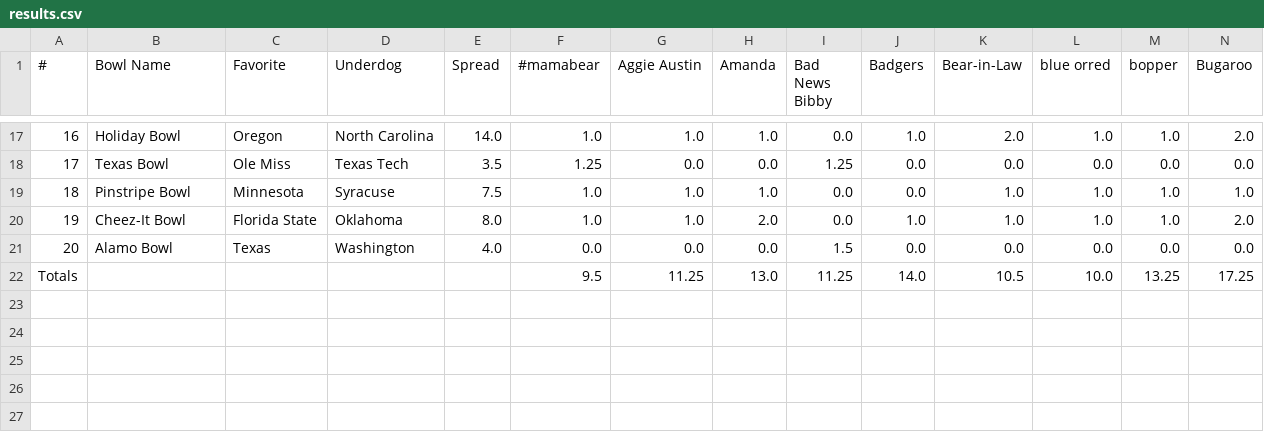
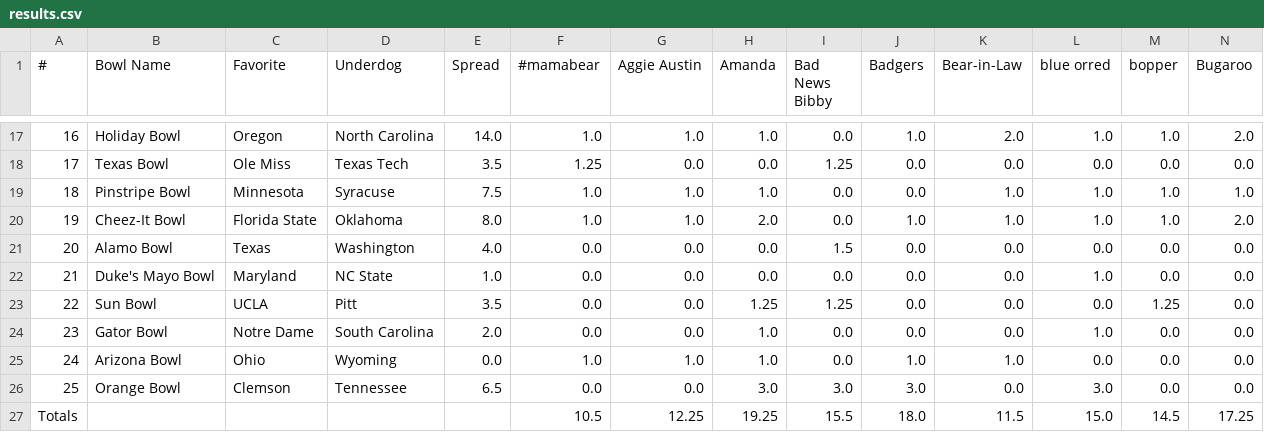
Before and after one commit to jorodo/jorodo.github.io, a CSV file: bowl_pool/2022-2023/results.csv, drawn as a sheet; only a part is shown, gaps mark what is left out; removed rows and columns are numbered as before the commit, all else as after; rows hold the shown columns only; the diff names each change by its address in the sheet, - before the commit and + after, or states it on an @@ line.

Commit message:
Orange Bowl update

```diff
--- a/bowl_pool/2022-2023/results.csv
+++ b/bowl_pool/2022-2023/results.csv
-row 22: Totals |  |  |  |  | 9.5 | 11.25 | 13.0 | 11.25 | 14.0 | 10.5 | 10.0 | 13.25 | 17.25
+row 22: 21 | Duke's Mayo Bowl | Maryland | NC State | 1.0 | 0.0 | 0.0 | 0.0 | 0.0 | 0.0 | 0.0 | 1.0 | 0.0 | 0.0
+row 23: 22 | Sun Bowl | UCLA | Pitt | 3.5 | 0.0 | 0.0 | 1.25 | 1.25 | 0.0 | 0.0 | 0.0 | 1.25 | 0.0
+row 24: 23 | Gator Bowl | Notre Dame | South Carolina | 2.0 | 0.0 | 0.0 | 1.0 | 0.0 | 0.0 | 0.0 | 1.0 | 0.0 | 0.0
+row 25: 24 | Arizona Bowl | Ohio | Wyoming | 0.0 | 1.0 | 1.0 | 1.0 | 0.0 | 1.0 | 1.0 | 0.0 | 0.0 | 0.0
+row 26: 25 | Orange Bowl | Clemson | Tennessee | 6.5 | 0.0 | 0.0 | 3.0 | 3.0 | 3.0 | 0.0 | 3.0 | 0.0 | 0.0
+row 27: Totals |  |  |  |  | 10.5 | 12.25 | 19.25 | 15.5 | 18.0 | 11.5 | 15.0 | 14.5 | 17.25
```
Also changed, not shown: bowl_pool/2022-2023/rankings.csv, 9 other files.
